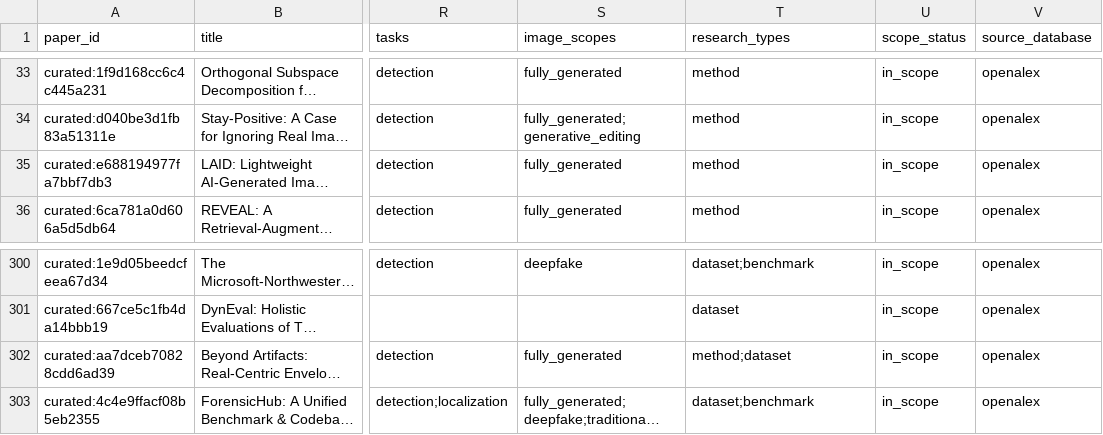
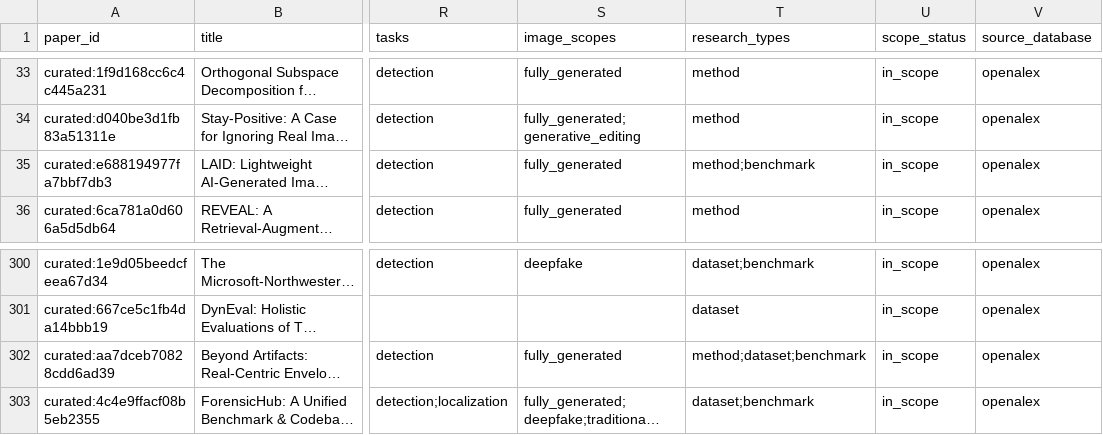
Before and after one commit to meiling-fdu/synthetic-image-research-map, a CSV file: data/curated/papers.csv, drawn as a sheet; only a part is shown, gaps mark what is left out; long unchanged cells end in …; the diff names each change by its address in the sheet, - before the commit and + after, or states it on an @@ line.

```diff
--- a/data/curated/papers.csv
+++ b/data/curated/papers.csv
-T35 (research_types): method
+T35 (research_types): method;benchmark
-T302 (research_types): method;dataset
+T302 (research_types): method;dataset;benchmark
```
Also changed, not shown: data/curated/paper_taxonomy.csv, 10 other files.
